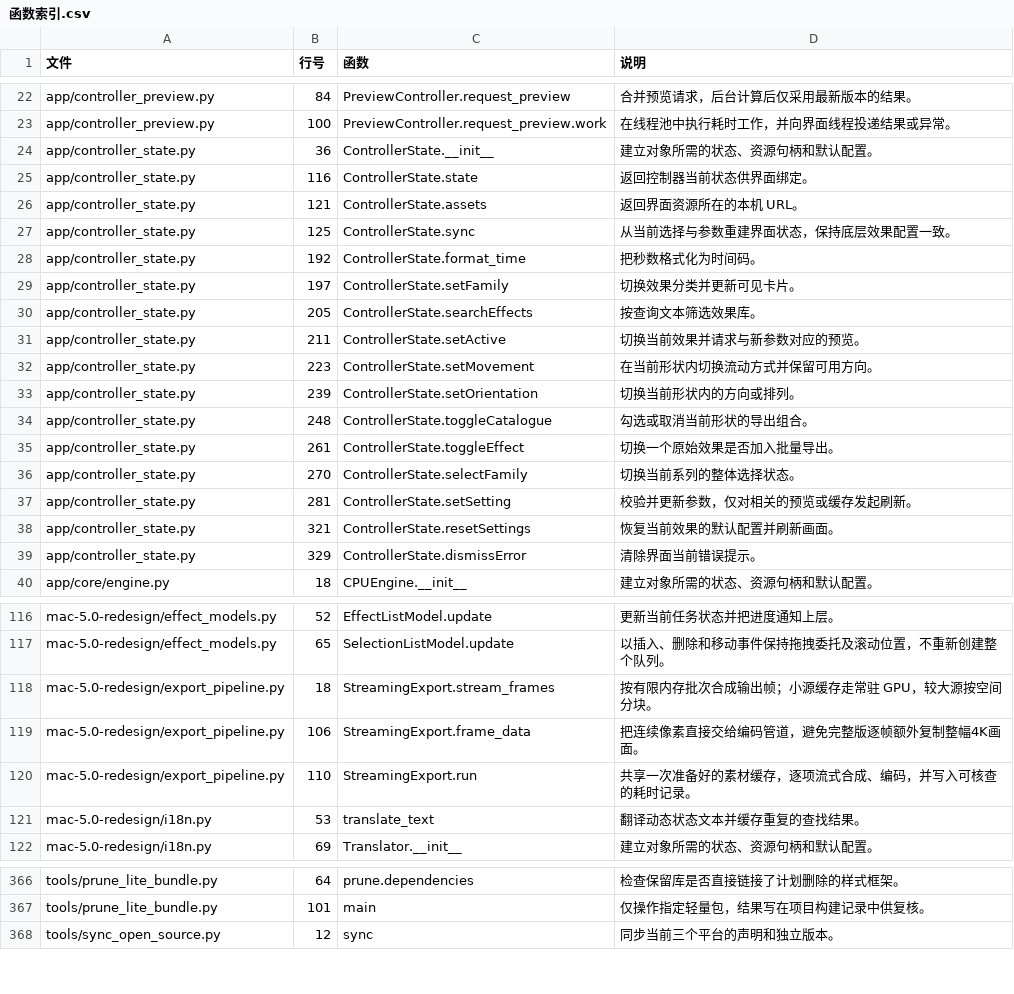
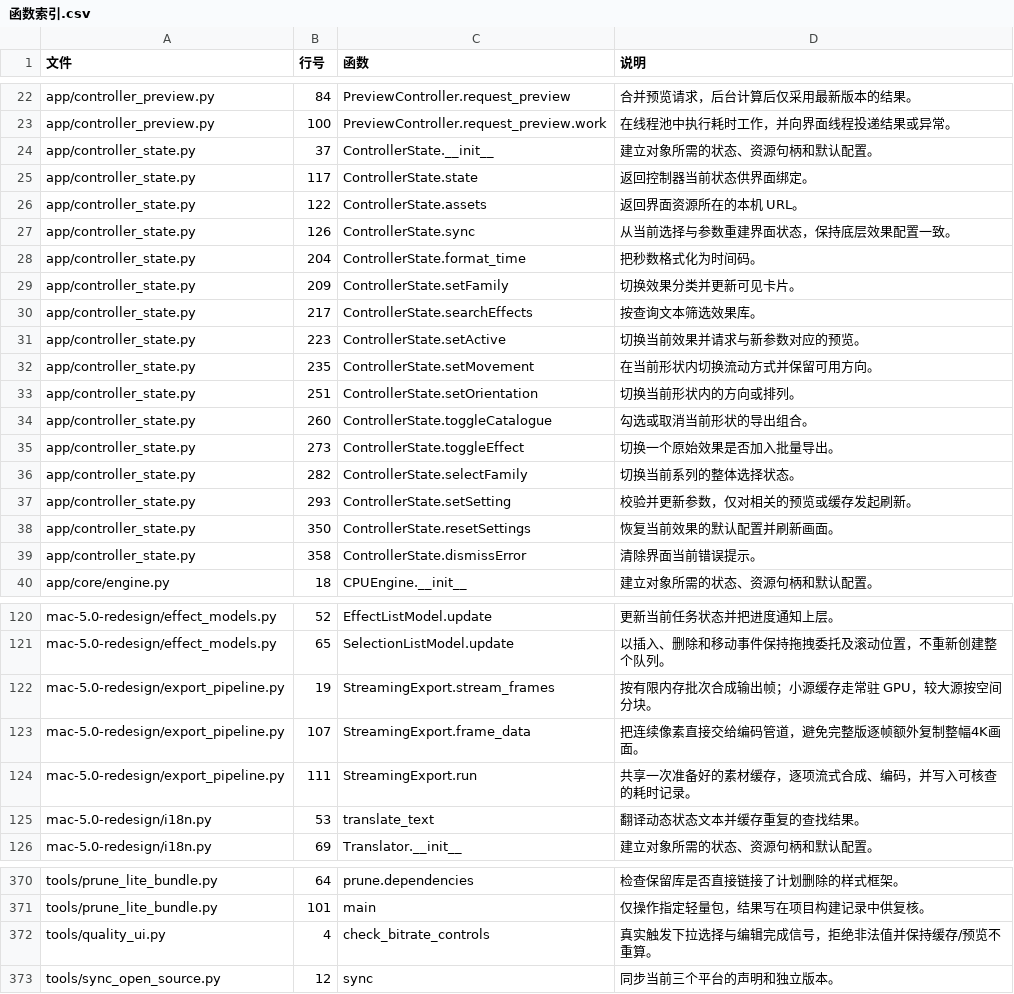
Before and after one commit to AlphaStaraa/TimeSlice, a CSV file: docs/函数索引.csv, drawn as a sheet; only a part is shown, gaps mark what is left out; the diff covers the shown part only.

Commit message:
Improve export bitrate and gradient quality

```diff
--- a/docs/函数索引.csv
+++ b/docs/函数索引.csv
@@ -23,18 +23,18 @@ app/controller_preview.py,84,PreviewController.request_preview,合并预览请
 app/controller_preview.py,100,PreviewController.request_preview.work,在线程池中执行耗时工作，并向界面线程投递结果或异常。
-app/controller_state.py,36,ControllerState.__init__,建立对象所需的状态、资源句柄和默认配置。
-app/controller_state.py,116,ControllerState.state,返回控制器当前状态供界面绑定。
-app/controller_state.py,121,ControllerState.assets,返回界面资源所在的本机 URL。
-app/controller_state.py,125,ControllerState.sync,从当前选择与参数重建界面状态，保持底层效果配置一致。
-app/controller_state.py,192,ControllerState.format_time,把秒数格式化为时间码。
-app/controller_state.py,197,ControllerState.setFamily,切换效果分类并更新可见卡片。
-app/controller_state.py,205,ControllerState.searchEffects,按查询文本筛选效果库。
-app/controller_state.py,211,ControllerState.setActive,切换当前效果并请求与新参数对应的预览。
-app/controller_state.py,223,ControllerState.setMovement,在当前形状内切换流动方式并保留可用方向。
-app/controller_state.py,239,ControllerState.setOrientation,切换当前形状内的方向或排列。
-app/controller_state.py,248,ControllerState.toggleCatalogue,勾选或取消当前形状的导出组合。
-app/controller_state.py,261,ControllerState.toggleEffect,切换一个原始效果是否加入批量导出。
-app/controller_state.py,270,ControllerState.selectFamily,切换当前系列的整体选择状态。
-app/controller_state.py,281,ControllerState.setSetting,校验并更新参数，仅对相关的预览或缓存发起刷新。
-app/controller_state.py,321,ControllerState.resetSettings,恢复当前效果的默认配置并刷新画面。
-app/controller_state.py,329,ControllerState.dismissError,清除界面当前错误提示。
+app/controller_state.py,37,ControllerState.__init__,建立对象所需的状态、资源句柄和默认配置。
+app/controller_state.py,117,ControllerState.state,返回控制器当前状态供界面绑定。
+app/controller_state.py,122,ControllerState.assets,返回界面资源所在的本机 URL。
+app/controller_state.py,126,ControllerState.sync,从当前选择与参数重建界面状态，保持底层效果配置一致。
+app/controller_state.py,204,ControllerState.format_time,把秒数格式化为时间码。
+app/controller_state.py,209,ControllerState.setFamily,切换效果分类并更新可见卡片。
+app/controller_state.py,217,ControllerState.searchEffects,按查询文本筛选效果库。
+app/controller_state.py,223,ControllerState.setActive,切换当前效果并请求与新参数对应的预览。
+app/controller_state.py,235,ControllerState.setMovement,在当前形状内切换流动方式并保留可用方向。
+app/controller_state.py,251,ControllerState.setOrientation,切换当前形状内的方向或排列。
+app/controller_state.py,260,ControllerState.toggleCatalogue,勾选或取消当前形状的导出组合。
+app/controller_state.py,273,ControllerState.toggleEffect,切换一个原始效果是否加入批量导出。
+app/controller_state.py,282,ControllerState.selectFamily,切换当前系列的整体选择状态。
+app/controller_state.py,293,ControllerState.setSetting,校验并更新参数，仅对相关的预览或缓存发起刷新。
+app/controller_state.py,350,ControllerState.resetSettings,恢复当前效果的默认配置并刷新画面。
+app/controller_state.py,358,ControllerState.dismissError,清除界面当前错误提示。
 app/core/engine.py,18,CPUEngine.__init__,建立对象所需的状态、资源句柄和默认配置。
@@ -117,5 +121,5 @@ mac-5.0-redesign/effect_models.py,52,EffectListModel.update,更新当前任务
 mac-5.0-redesign/effect_models.py,65,SelectionListModel.update,以插入、删除和移动事件保持拖拽委托及滚动位置，不重新创建整个队列。
-mac-5.0-redesign/export_pipeline.py,18,StreamingExport.stream_frames,按有限内存批次合成输出帧；小源缓存走常驻 GPU，较大源按空间分块。
-mac-5.0-redesign/export_pipeline.py,106,StreamingExport.frame_data,把连续像素直接交给编码管道，避免完整版逐帧额外复制整幅4K画面。
-mac-5.0-redesign/export_pipeline.py,110,StreamingExport.run,共享一次准备好的素材缓存，逐项流式合成、编码，并写入可核查的耗时记录。
+mac-5.0-redesign/export_pipeline.py,19,StreamingExport.stream_frames,按有限内存批次合成输出帧；小源缓存走常驻 GPU，较大源按空间分块。
+mac-5.0-redesign/export_pipeline.py,107,StreamingExport.frame_data,把连续像素直接交给编码管道，避免完整版逐帧额外复制整幅4K画面。
+mac-5.0-redesign/export_pipeline.py,111,StreamingExport.run,共享一次准备好的素材缓存，逐项流式合成、编码，并写入可核查的耗时记录。
 mac-5.0-redesign/i18n.py,53,translate_text,翻译动态状态文本并缓存重复的查找结果。
@@ -367,2 +371,3 @@ tools/prune_lite_bundle.py,64,prune.dependencies,检查保留库是否直接链
 tools/prune_lite_bundle.py,101,main,仅操作指定轻量包，结果写在项目构建记录中供复核。
+tools/quality_ui.py,4,check_bitrate_controls,真实触发下拉选择与编辑完成信号，拒绝非法值并保持缓存/预览不重算。
 tools/sync_open_source.py,12,sync,同步当前三个平台的声明和独立版本。
```
Also changed, not shown: 4 added rows and 42 edited cells elsewhere in this file, 51 other files.
